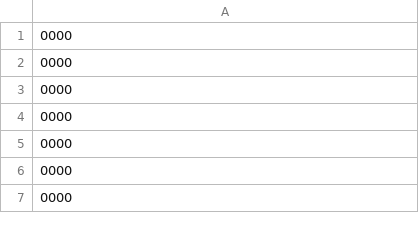
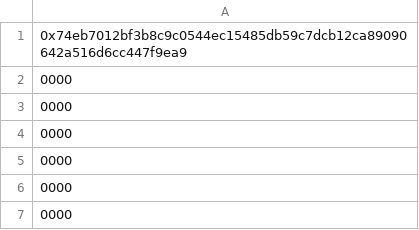
Before and after one commit to BlokPax/RandomProofs, a CSV file: 2023.HTH.Basketball.Santa.Giveaway/holder-list.sorted.csv, drawn as a sheet; only a part is shown; the shorter side is filled out with more unchanged rows.

Commit message:
expands on the randomization process steps, and prefixes the last executed transaction on the vrf consumer to the holder list, and generates the holder list hash.

```diff
--- a/2023.HTH.Basketball.Santa.Giveaway/holder-list.sorted.csv
+++ b/2023.HTH.Basketball.Santa.Giveaway/holder-list.sorted.csv
@@ -1 +1,2 @@
+0x74eb7012bf3b8c9c0544ec15485db59c7dcb12ca89090642a516d6cc447f9ea9
 0000
```
Also changed, not shown: 1 other file.
